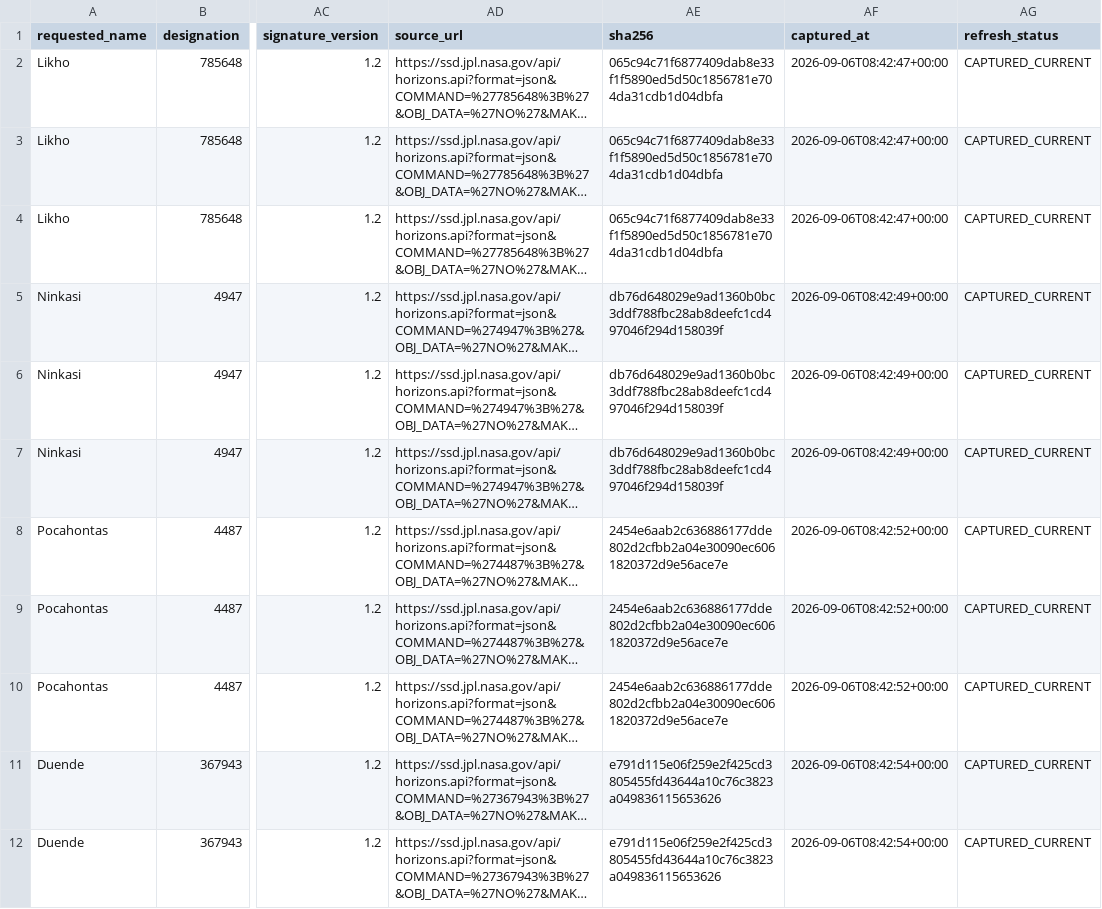
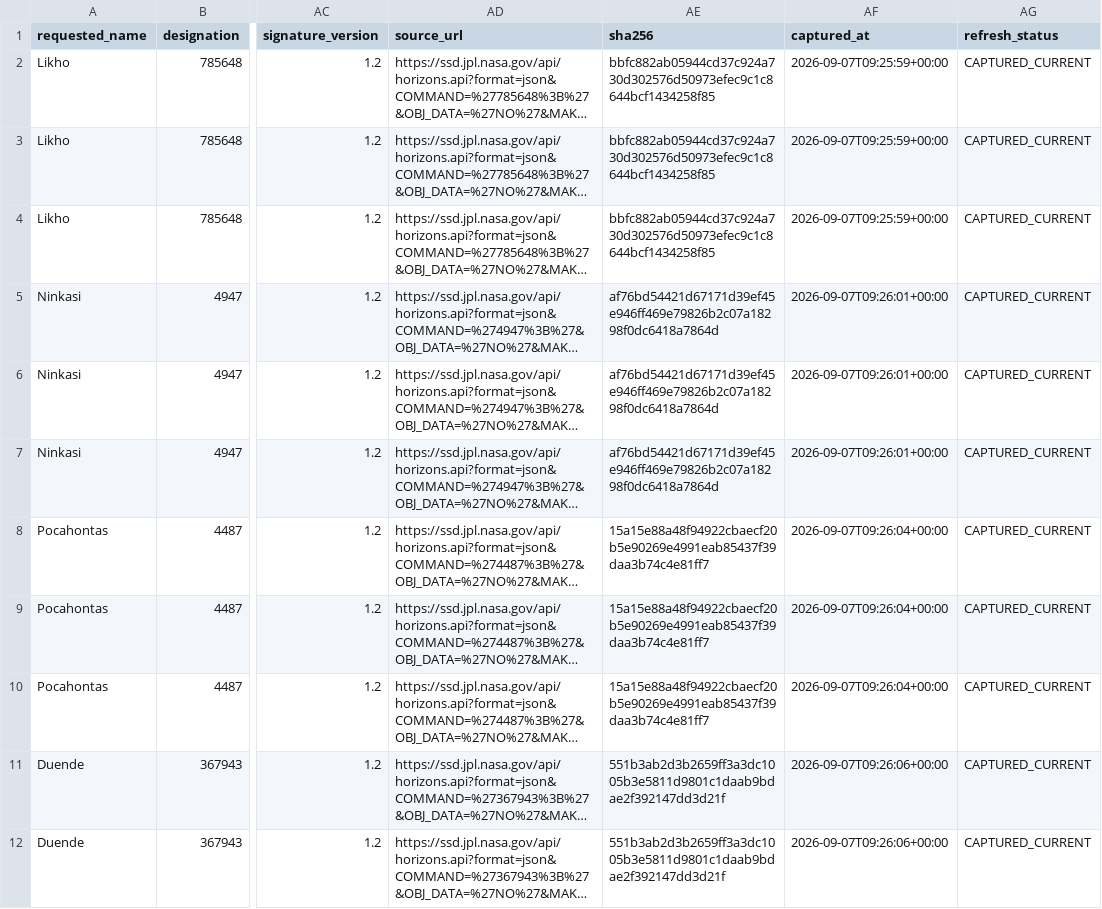
Before and after one commit to achillesromer-coder/Data, a CSV file: data/jpl/neighbours/horizons/latest/summary.csv, drawn as a sheet; only a part is shown, gaps mark what is left out; long unchanged cells end in …; the diff covers the shown part only; the diff names each change by its address in the sheet, - before the commit and + after, or states it on an @@ line.

```diff
--- a/data/jpl/neighbours/horizons/latest/summary.csv
+++ b/data/jpl/neighbours/horizons/latest/summary.csv
-AE2:AE4 (sha256): 065c94c71f6877409dab8e33f1f5890ed5d50c1856781e704da31cdb1d04dbfa
+AE2:AE4 (sha256): bbfc882ab05944cd37c924a730d302576d50973efec9c1c8644bcf1434258f85
-AF2:AF4 (captured_at): 2026-09-06T08:42:47+00:00
+AF2:AF4 (captured_at): 2026-09-07T09:25:59+00:00
-AE5:AE7 (sha256): db76d648029e9ad1360b0bc3ddf788fbc28ab8deefc1cd497046f294d158039f
+AE5:AE7 (sha256): af76bd54421d67171d39ef45e946ff469e79826b2c07a18298f0dc6418a7864d
-AF5:AF7 (captured_at): 2026-09-06T08:42:49+00:00
+AF5:AF7 (captured_at): 2026-09-07T09:26:01+00:00
-AE8:AE10 (sha256): 2454e6aab2c636886177dde802d2cfbb2a04e30090ec6061820372d9e56ace7e
+AE8:AE10 (sha256): 15a15e88a48f94922cbaecf20b5e90269e4991eab85437f39daa3b74c4e81ff7
-AF8:AF10 (captured_at): 2026-09-06T08:42:52+00:00
+AF8:AF10 (captured_at): 2026-09-07T09:26:04+00:00
-AE11:AE12 (sha256): e791d115e06f259e2f425cd3805455fd43644a10c76c3823a049836115653626
+AE11:AE12 (sha256): 551b3ab2d3b2659ff3a3dc1005b3e5811d9801c1daab9bdae2f392147dd3d21f
-AF11:AF12 (captured_at): 2026-09-06T08:42:54+00:00
+AF11:AF12 (captured_at): 2026-09-07T09:26:06+00:00
```
Also changed, not shown: 104 edited cells elsewhere in this file, data/jpl/horizons/latest/summary.csv, data/jpl/neighbours/sbdb/latest/summary.csv, 29 other files.
